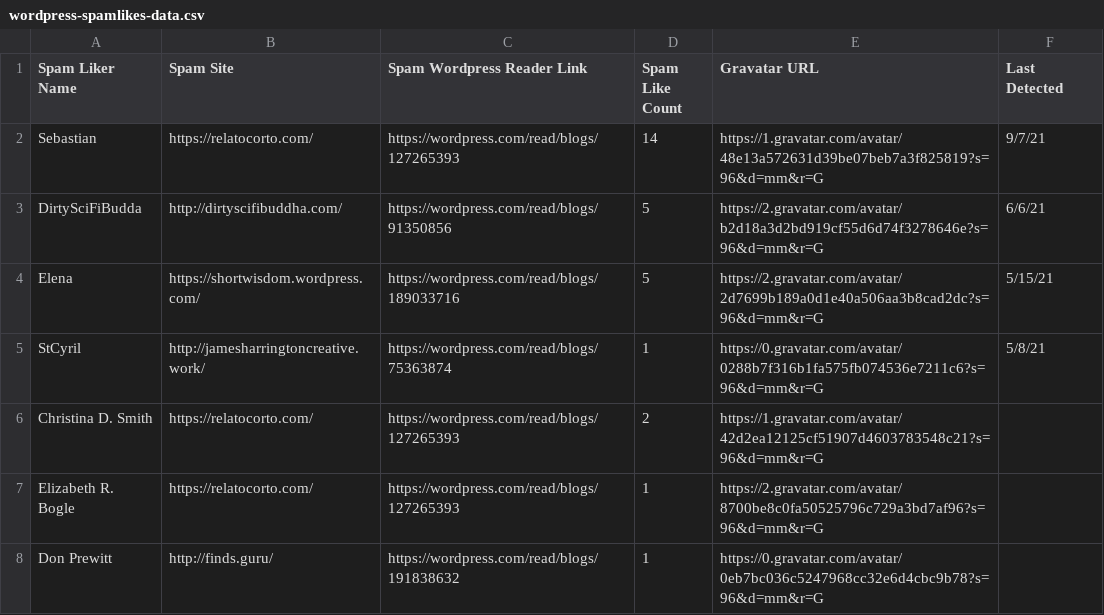
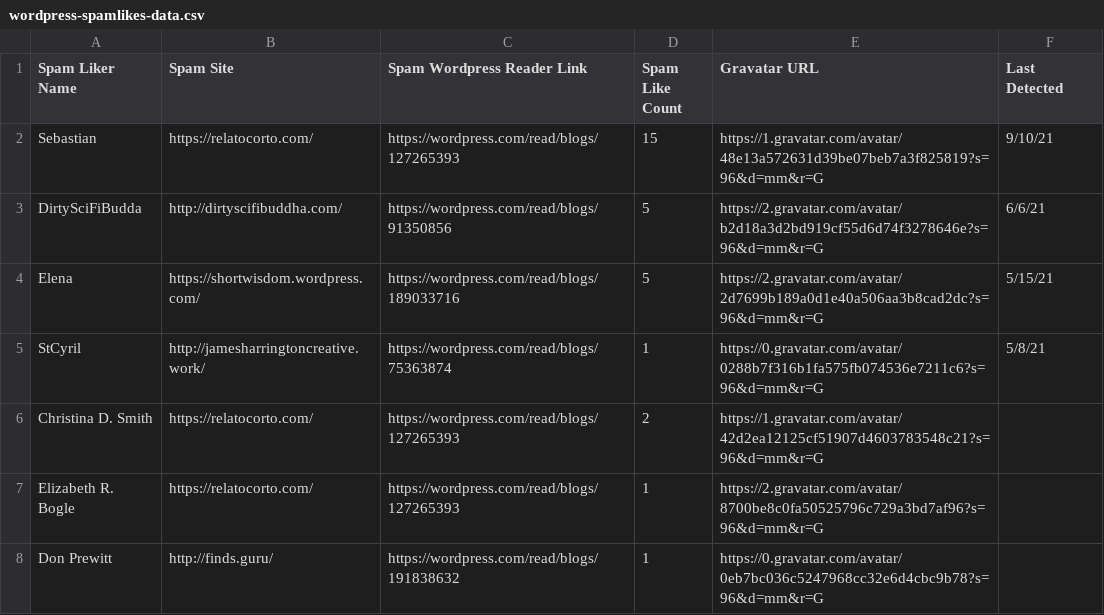
Before and after one commit to chikorita157/WordpressLovesSpam, a CSV file: wordpress-spamlikes-data.csv, drawn as a sheet; only a part is shown.

Commit message:
update spam data
Sebastian spam liked https://chikorita157.com/2021/09/10/blue-reflection-ray-episode-22-the-dark-past-of-shino/

```diff
--- a/wordpress-spamlikes-data.csv
+++ b/wordpress-spamlikes-data.csv
@@ -1,3 +1,3 @@
 Spam Liker Name,Spam Site,Spam Wordpress Reader Link,Spam Like Count,Gravatar URL,Last Detected
-Sebastian,https://relatocorto.com/,https://wordpress.com/read/blogs/127265393,14,https://1.gravatar.com/avatar/48e13a572631d39be07beb7a3f825819?s=96&d=mm&r=G,9/7/21
+Sebastian,https://relatocorto.com/,https://wordpress.com/read/blogs/127265393,15,https://1.gravatar.com/avatar/48e13a572631d39be07beb7a3f825819?s=96&d=mm&r=G,9/10/21
 DirtySciFiBudda,http://dirtyscifibuddha.com/,https://wordpress.com/read/blogs/91350856,5,https://2.gravatar.com/avatar/b2d18a3d2bd919cf55d6d74f3278646e?s=96&d=mm&r=G,6/6/21
```
